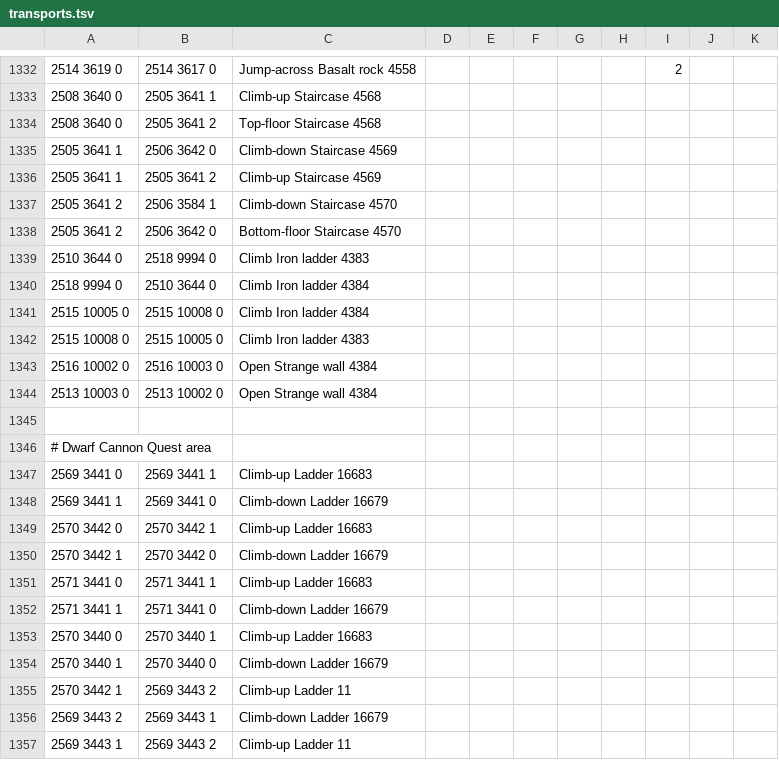
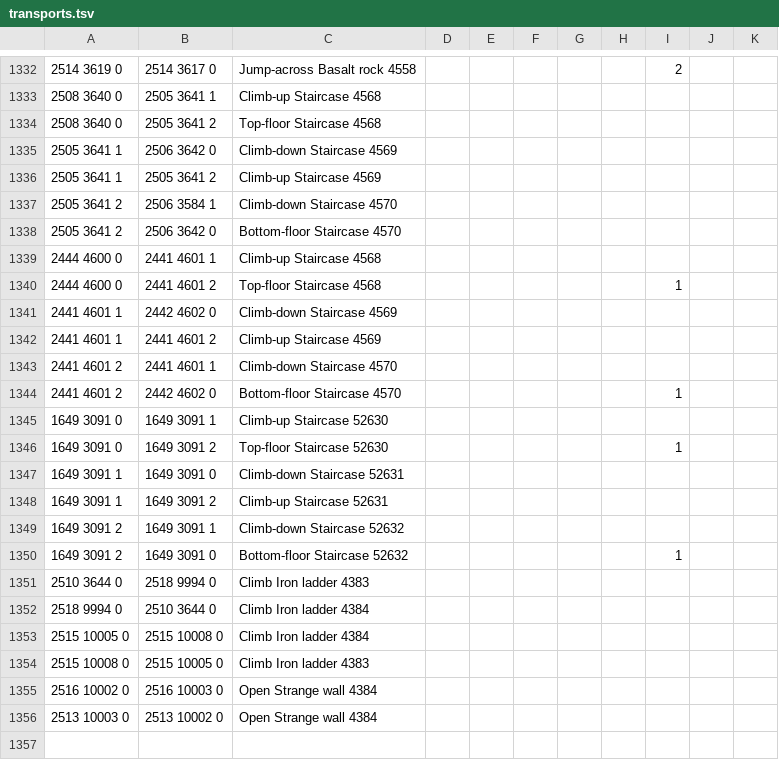
Before and after one commit to PauloAguiar/runelite-gps-plugin, a TSV file: src/main/resources/transports/transports.tsv, drawn as a sheet; only a part is shown, gaps mark what is left out; the shorter side is filled out with more unchanged rows; the diff names each change by its address in the sheet, - before the commit and + after, or states it on an @@ line.

Commit message:
Floor jumps: map the Fairytale hideout and Aldarin towers from cache
The two remaining overworld floor-jump stacks had no per-floor rows
at all. Rather than waiting for a field visit, both towers are now
mapped cache-first:

- Fairytale hideout (2442,4600): the Lighthouse's identical twin
  (4568/4569/4570, orientation 2, same anchor geometry) — the full
  Lighthouse row set translated by (-64,+960). The lighthouse's odd
  p2->p1 destination (2506,3584) was NOT copied; the hideout uses the
  sane same-tile descent.
- Aldarin tower (1647,3091): 52630/52631/52632, orientation 0. The
  east-side tile (1649,3091) is walkable on all three planes and
  serves as the stand tile throughout.

Every tile was validated against the collision map; rows carry no
Display info (invisible plumbing). Cache-derived rather than
field-verified — if a stand tile is off by one in-game, the dev
audit's capture flow will show it immediately.

The two instance-band ladder stacks (2018,5543 / 2338,5415) are
deliberately skipped: same ladder ids as the Grand Tree mid-floors,
almost certainly cutscene copies inside instance templates, which
routing never touches.

FloorJumpTest extended: jumps cost 1 tick and one edge, and the
middle floors stay reachable via the per-floor rows.

```diff
--- a/src/main/resources/transports/transports.tsv
+++ b/src/main/resources/transports/transports.tsv
+row 1339: 2444 4600 0 | 2441 4601 1 | Climb-up Staircase 4568
+row 1340: 2444 4600 0 | 2441 4601 2 | Top-floor Staircase 4568 |  |  |  |  |  | 1
+row 1341: 2441 4601 1 | 2442 4602 0 | Climb-down Staircase 4569
+row 1342: 2441 4601 1 | 2441 4601 2 | Climb-up Staircase 4569
+row 1343: 2441 4601 2 | 2441 4601 1 | Climb-down Staircase 4570
+row 1344: 2441 4601 2 | 2442 4602 0 | Bottom-floor Staircase 4570 |  |  |  |  |  | 1
+row 1345: 1649 3091 0 | 1649 3091 1 | Climb-up Staircase 52630
+row 1346: 1649 3091 0 | 1649 3091 2 | Top-floor Staircase 52630 |  |  |  |  |  | 1
+row 1347: 1649 3091 1 | 1649 3091 0 | Climb-down Staircase 52631
+row 1348: 1649 3091 1 | 1649 3091 2 | Climb-up Staircase 52631
+row 1349: 1649 3091 2 | 1649 3091 1 | Climb-down Staircase 52632
+row 1350: 1649 3091 2 | 1649 3091 0 | Bottom-floor Staircase 52632 |  |  |  |  |  | 1
```
Also changed, not shown: 1 other file.
